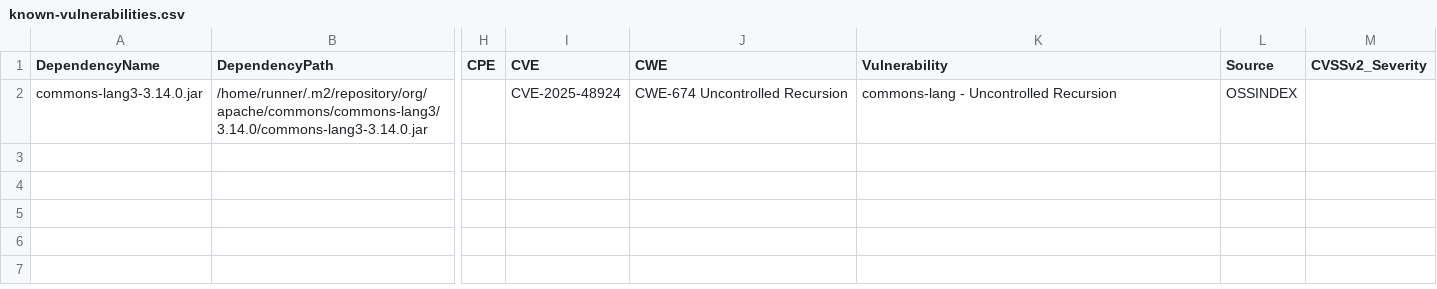
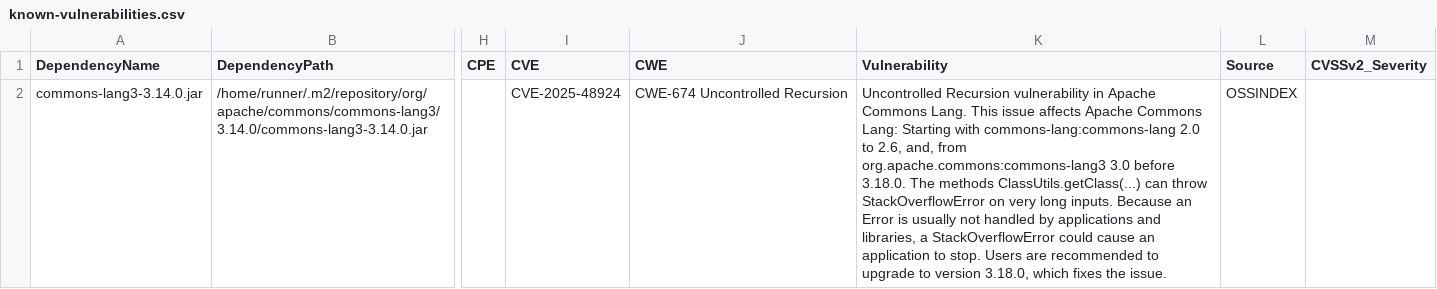
Before and after one commit to piotr-yuxuan/slava-record, a CSV file: doc/known-vulnerabilities.csv, drawn as a sheet; only a part is shown, gaps mark what is left out; the diff names each change by its address in the sheet, - before the commit and + after, or states it on an @@ line.

Commit message:
Update known vulnerabilities

```diff
--- a/doc/known-vulnerabilities.csv
+++ b/doc/known-vulnerabilities.csv
-K2 (Vulnerability): commons-lang - Uncontrolled Recursion
+K2 (Vulnerability): Uncontrolled Recursion vulnerability in Apache Commons Lang. This issue affects Apache Commons Lang: Starting with commons-lang:commons-lang 2.0 to 2.6, and, from org.apache.commons:commons-lang3 3.0 before 3.18.0. The methods ClassUtils.getClass(...) can throw StackOverflowError on very long inputs. Because an Error is usually not handled by applications and libraries, a StackOverflowError could cause an application to stop. Users are recommended to upgrade to version 3.18.0, which fixes the issue.
```
